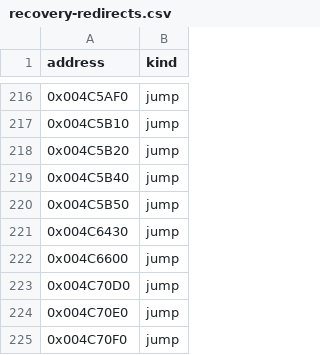
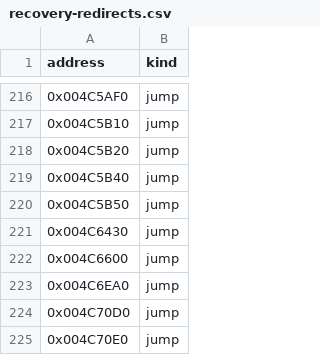
Before and after one commit to fran6co/OpenSMACX, a CSV file: docs/recovery-redirects.csv, drawn as a sheet; only a part is shown, gaps mark what is left out; the shorter side is filled out with more unchanged rows; the diff names each change by its address in the sheet, - before the commit and + after, or states it on an @@ line.

```diff
--- a/docs/recovery-redirects.csv
+++ b/docs/recovery-redirects.csv
+row 223: 0x004C6EA0 | jump
```
Also changed, not shown: docs/recovery/priorities.csv, 9 other files.
